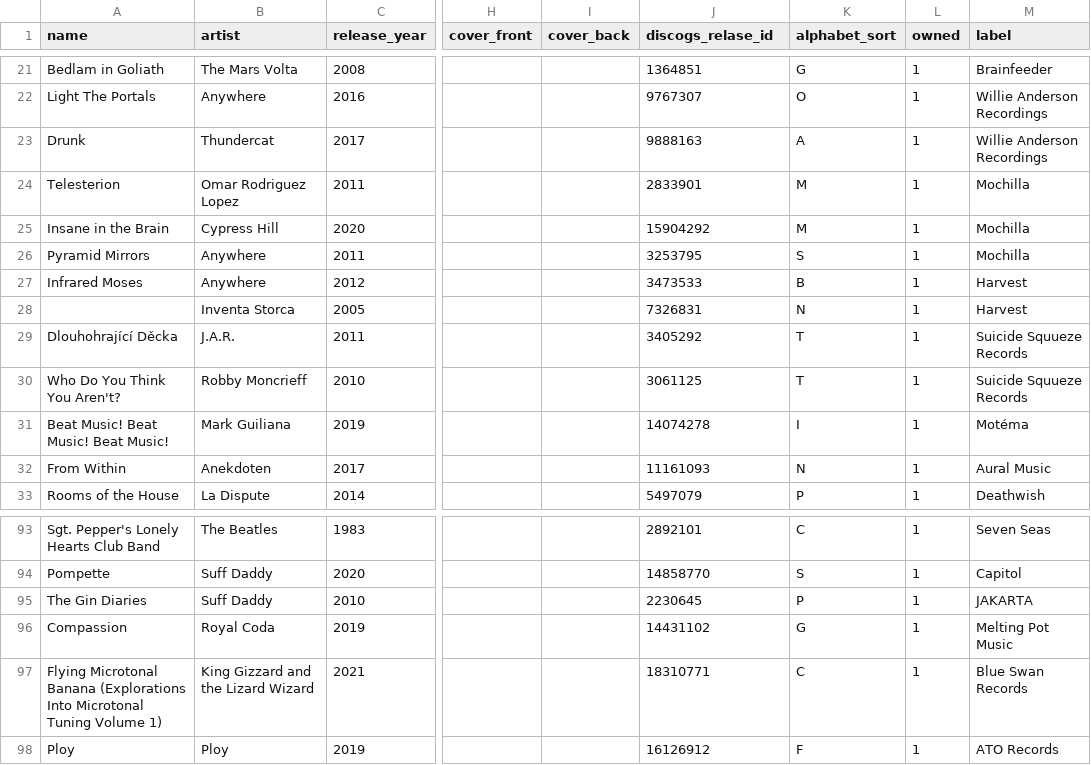
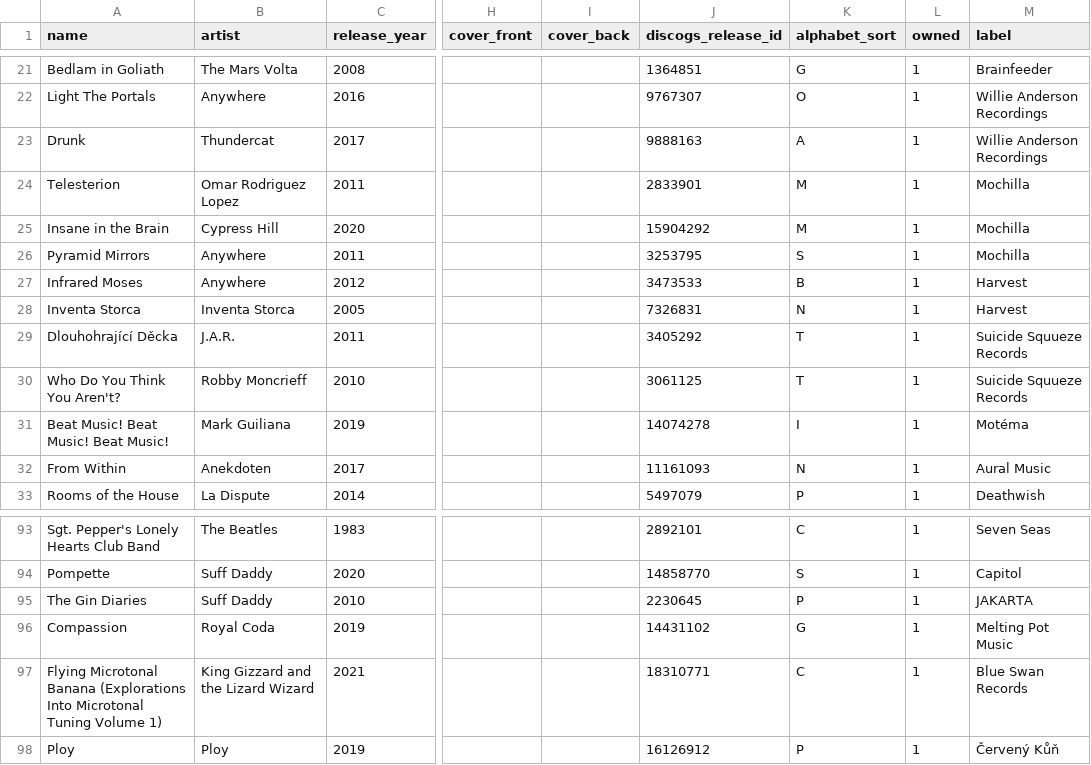
Before and after one commit to ogmii/oglp, a CSV file: records.csv, drawn as a sheet; only a part is shown, gaps mark what is left out; the diff names each change by its address in the sheet, - before the commit and + after, or states it on an @@ line.

Commit message:
WIP discogs service and dtos

```diff
--- a/records.csv
+++ b/records.csv
-J1: discogs_relase_id
+J1: discogs_release_id
-A28 (name): (empty)
+A28 (name): Inventa Storca
-K98 (alphabet_sort): F
+K98 (alphabet_sort): P
-M98 (label): ATO Records
+M98 (label): Červený Kůň
```
Also changed, not shown: 16 other files.
